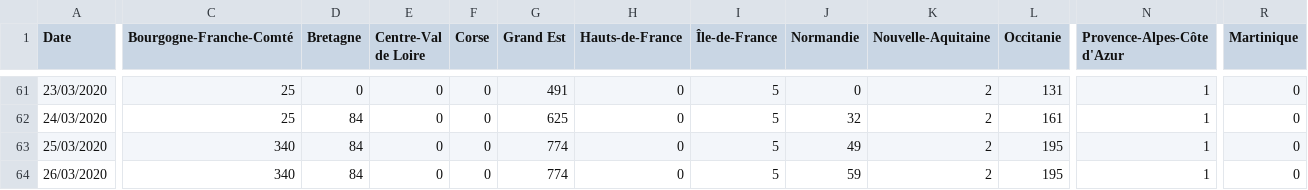
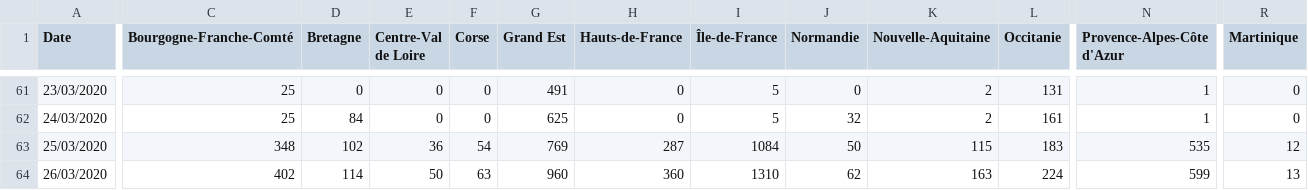
Before and after one commit to cedricguadalupe/FRANCE-COVID-19, a CSV file: france_coronavirus_time_series-recovered.csv, drawn as a sheet; only a part is shown, gaps mark what is left out; the diff covers the shown part only; the diff names each change by its address in the sheet, - before the commit and + after, or states it on an @@ line.

```diff
--- a/france_coronavirus_time_series-recovered.csv
+++ b/france_coronavirus_time_series-recovered.csv
-C63 (Bourgogne-Franche-Comté): 340
+C63 (Bourgogne-Franche-Comté): 348
-D63 (Bretagne): 84
+D63 (Bretagne): 102
-E63 (Centre-Val de Loire): 0
+E63 (Centre-Val de Loire): 36
-F63 (Corse): 0
+F63 (Corse): 54
-G63 (Grand Est): 774
+G63 (Grand Est): 769
-H63 (Hauts-de-France): 0
+H63 (Hauts-de-France): 287
-I63 (Île-de-France): 5
+I63 (Île-de-France): 1084
-J63 (Normandie): 49
+J63 (Normandie): 50
-K63 (Nouvelle-Aquitaine): 2
+K63 (Nouvelle-Aquitaine): 115
-L63 (Occitanie): 195
+L63 (Occitanie): 183
-N63 (Provence-Alpes-Côte d'Azur): 1
+N63 (Provence-Alpes-Côte d'Azur): 535
-R63 (Martinique): 0
+R63 (Martinique): 12
-C64 (Bourgogne-Franche-Comté): 340
+C64 (Bourgogne-Franche-Comté): 402
-D64 (Bretagne): 84
+D64 (Bretagne): 114
-E64 (Centre-Val de Loire): 0
+E64 (Centre-Val de Loire): 50
-F64 (Corse): 0
+F64 (Corse): 63
-G64 (Grand Est): 774
+G64 (Grand Est): 960
-H64 (Hauts-de-France): 0
+H64 (Hauts-de-France): 360
-I64 (Île-de-France): 5
+I64 (Île-de-France): 1310
-J64 (Normandie): 59
+J64 (Normandie): 62
-K64 (Nouvelle-Aquitaine): 2
+K64 (Nouvelle-Aquitaine): 163
-L64 (Occitanie): 195
+L64 (Occitanie): 224
-N64 (Provence-Alpes-Côte d'Azur): 1
+N64 (Provence-Alpes-Côte d'Azur): 599
-R64 (Martinique): 0
+R64 (Martinique): 13
```
Also changed, not shown: 2 edited cells elsewhere in this file, france_coronavirus_time_series-deaths.csv.
